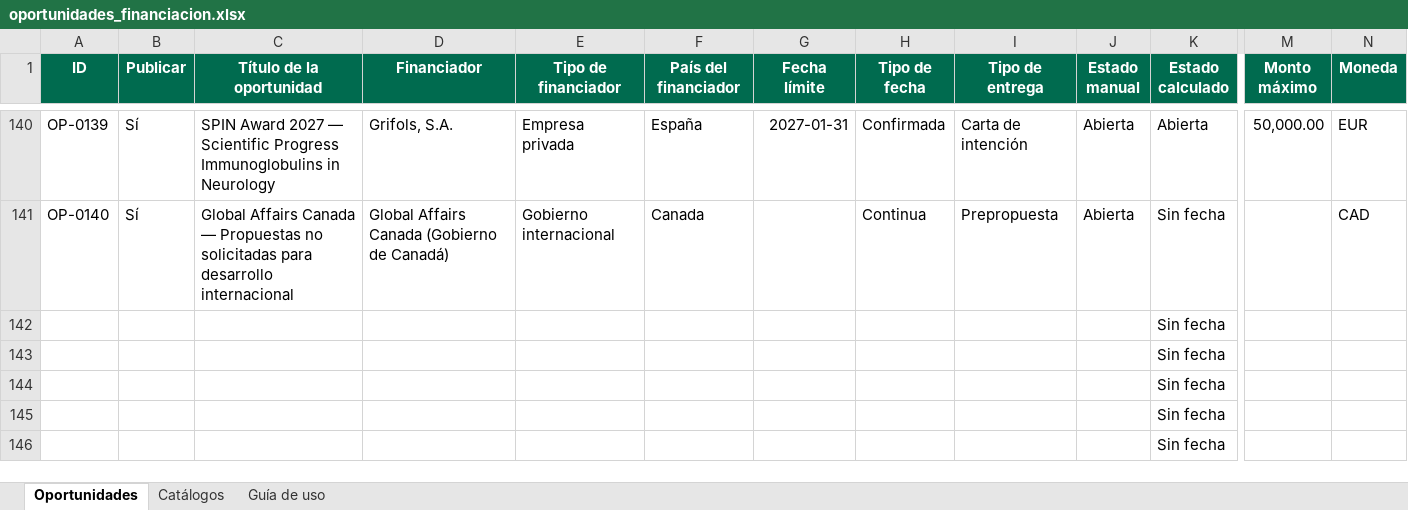
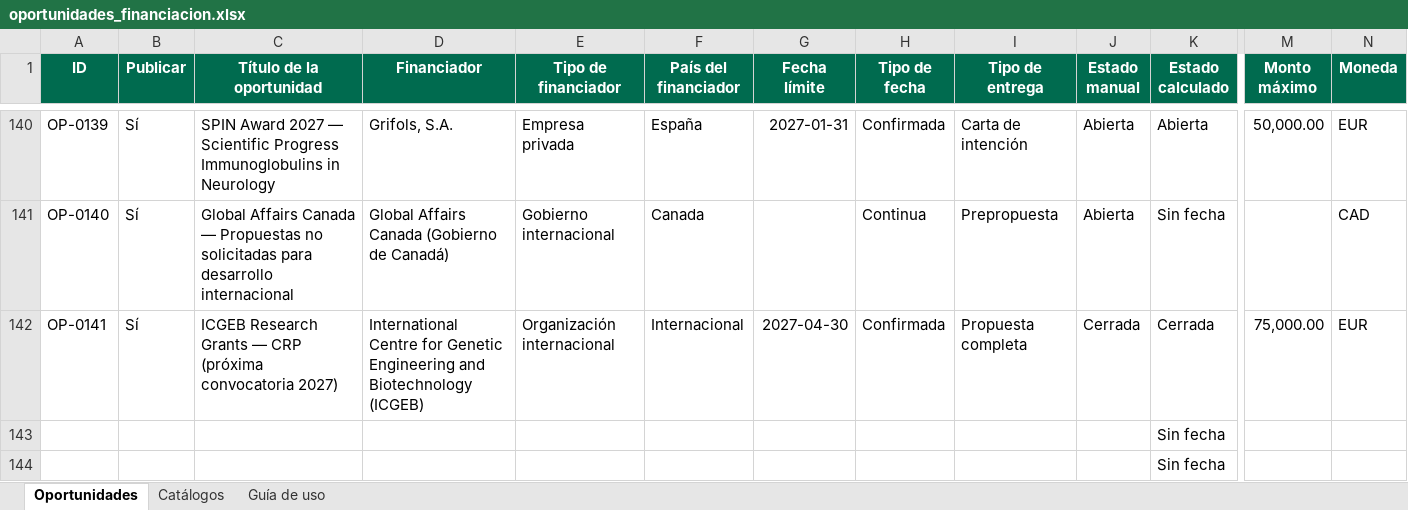
Before and after one commit to wilintec/oportunidades-financiacion-unphu, an Excel workbook: datos/oportunidades_financiacion.xlsx, sheet Oportunidades, drawn as a sheet; only a part is shown, gaps mark what is left out; the shorter side is filled out with more unchanged rows; values as stored, in another font and other column widths than the file's, no borders; conditional formats and table styles not drawn; removed rows and columns are numbered as before the commit, all else as after; rows hold the shown columns only; the diff names each change by its address in the sheet, - before the commit and + after, or states it on an @@ line.

Commit message:
Add files via upload

```diff
--- a/datos/oportunidades_financiacion.xlsx (sheet Oportunidades)
+++ b/datos/oportunidades_financiacion.xlsx (sheet Oportunidades)
-row 142:  |  |  |  |  |  |  |  |  |  | Sin fecha
+row 142: OP-0141 | Sí | ICGEB Research Grants — CRP (próxima convocatoria 2027) | International Centre for Genetic Engineering and Biotechnology (ICGEB) | Organización internacional | Internacional | 2027-04-30 | Confirmada | Propuesta completa | Cerrada | Cerrada | 75,000.00 | EUR
```
